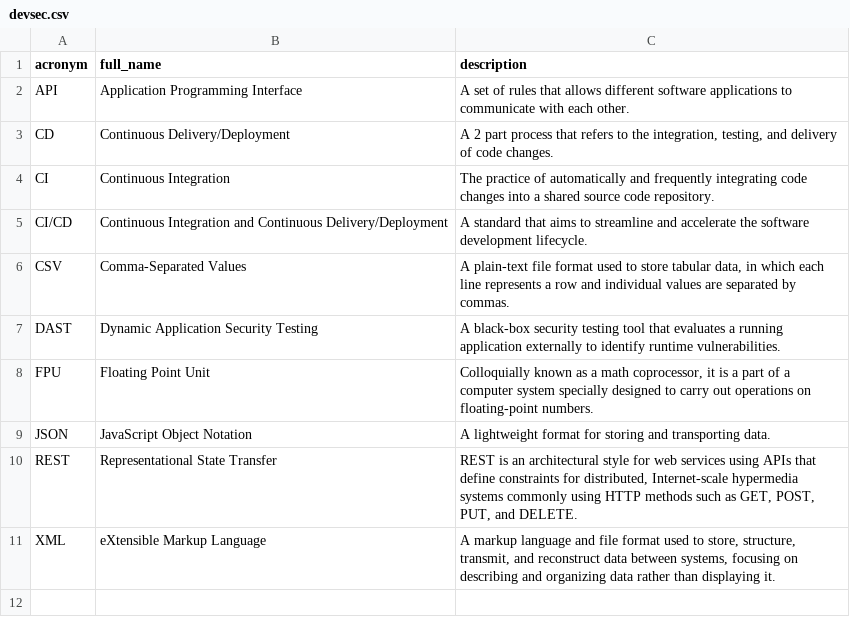
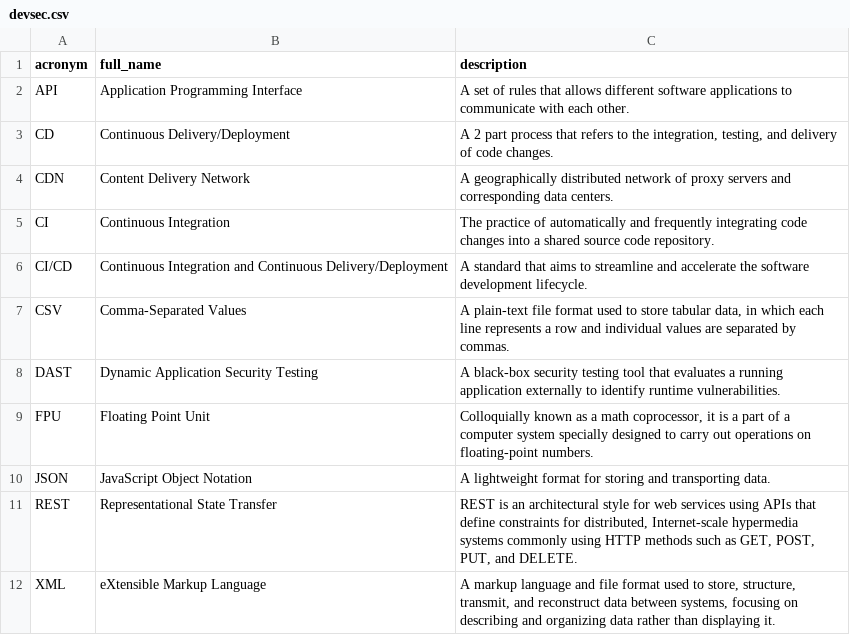
Before and after one commit to TristanTango73/acronym-flashcards, a CSV file: devsec.csv, drawn as a sheet.

```diff
--- a/devsec.csv
+++ b/devsec.csv
@@ -3,2 +3,3 @@ API,Application Programming Interface,A set of rules that allows different softw
 CD,Continuous Delivery/Deployment,"A 2 part process that refers to the integration, testing, and delivery of code changes."
+CDN,Content Delivery Network,A geographically distributed network of proxy servers and corresponding data centers.
 CI,Continuous Integration,The practice of automatically and frequently integrating code changes into a shared source code repository.
```
Also changed, not shown: acronyms.csv, certifications.csv, 6 other files.
